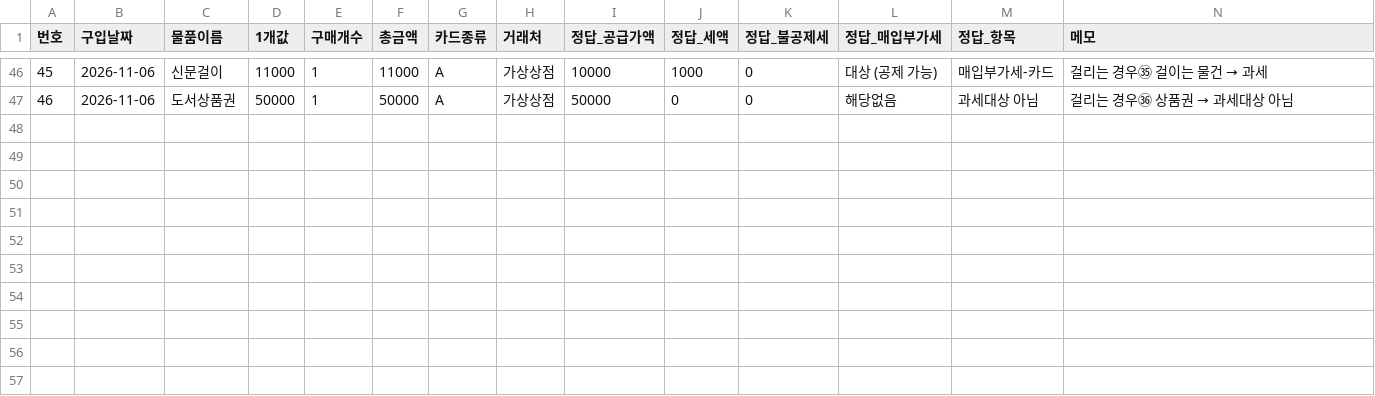
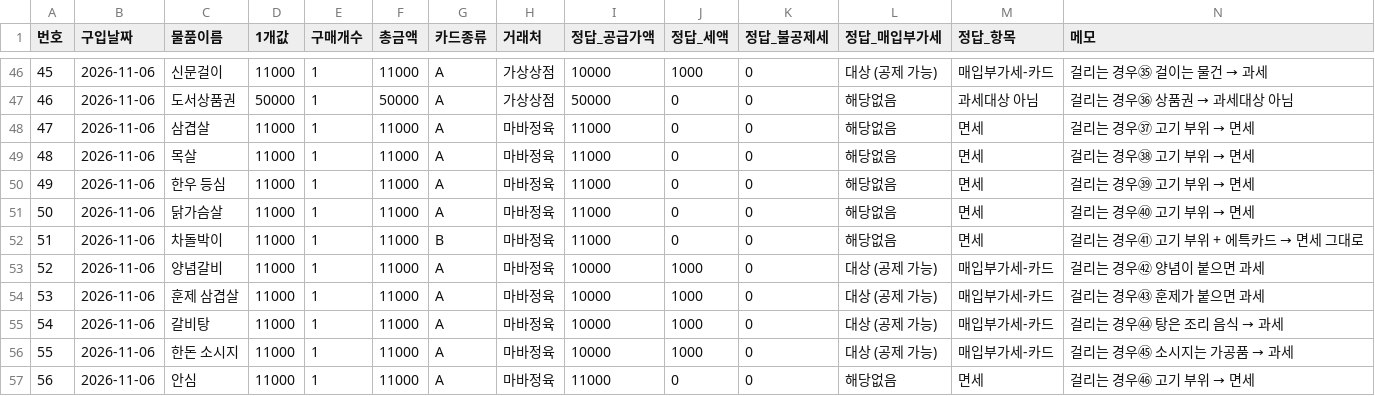
Before and after one commit to dea9703/sdh, a CSV file: 연습자료/구매목록.csv, drawn as a sheet; only a part is shown, gaps mark what is left out; rows hold the shown columns only; the diff names each change by its address in the sheet, - before the commit and + after, or states it on an @@ line.

```diff
--- a/연습자료/구매목록.csv
+++ b/연습자료/구매목록.csv
+row 48: 47 | 2026-11-06 | 삼겹살 | 11000 | 1 | 11000 | A | 마바정육 | 11000 | 0 | 0 | 해당없음 | 면세 | 걸리는 경우㊲ 고기 부위 → 면세
+row 49: 48 | 2026-11-06 | 목살 | 11000 | 1 | 11000 | A | 마바정육 | 11000 | 0 | 0 | 해당없음 | 면세 | 걸리는 경우㊳ 고기 부위 → 면세
+row 50: 49 | 2026-11-06 | 한우 등심 | 11000 | 1 | 11000 | A | 마바정육 | 11000 | 0 | 0 | 해당없음 | 면세 | 걸리는 경우㊴ 고기 부위 → 면세
+row 51: 50 | 2026-11-06 | 닭가슴살 | 11000 | 1 | 11000 | A | 마바정육 | 11000 | 0 | 0 | 해당없음 | 면세 | 걸리는 경우㊵ 고기 부위 → 면세
+row 52: 51 | 2026-11-06 | 차돌박이 | 11000 | 1 | 11000 | B | 마바정육 | 11000 | 0 | 0 | 해당없음 | 면세 | 걸리는 경우㊶ 고기 부위 + 에특카드 → 면세 그대로
+row 53: 52 | 2026-11-06 | 양념갈비 | 11000 | 1 | 11000 | A | 마바정육 | 10000 | 1000 | 0 | 대상 (공제 가능) | 매입부가세-카드 | 걸리는 경우㊷ 양념이 붙으면 과세
+row 54: 53 | 2026-11-06 | 훈제 삼겹살 | 11000 | 1 | 11000 | A | 마바정육 | 10000 | 1000 | 0 | 대상 (공제 가능) | 매입부가세-카드 | 걸리는 경우㊸ 훈제가 붙으면 과세
+row 55: 54 | 2026-11-06 | 갈비탕 | 11000 | 1 | 11000 | A | 마바정육 | 10000 | 1000 | 0 | 대상 (공제 가능) | 매입부가세-카드 | 걸리는 경우㊹ 탕은 조리 음식 → 과세
+row 56: 55 | 2026-11-06 | 한돈 소시지 | 11000 | 1 | 11000 | A | 마바정육 | 10000 | 1000 | 0 | 대상 (공제 가능) | 매입부가세-카드 | 걸리는 경우㊺ 소시지는 가공품 → 과세
+row 57: 56 | 2026-11-06 | 안심 | 11000 | 1 | 11000 | A | 마바정육 | 11000 | 0 | 0 | 해당없음 | 면세 | 걸리는 경우㊻ 고기 부위 → 면세
```
Also changed, not shown: 연습자료/면세기준목록.csv, 6 other files.
